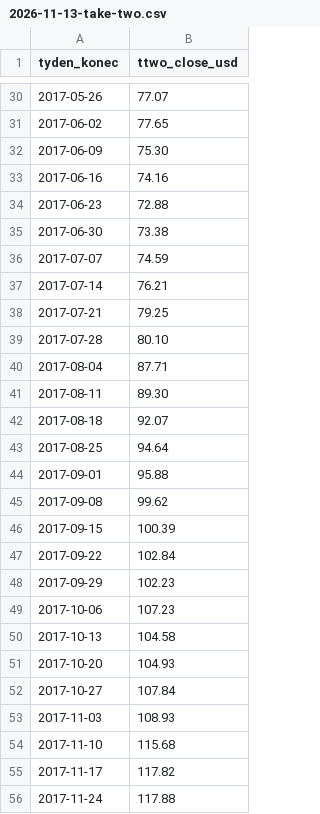
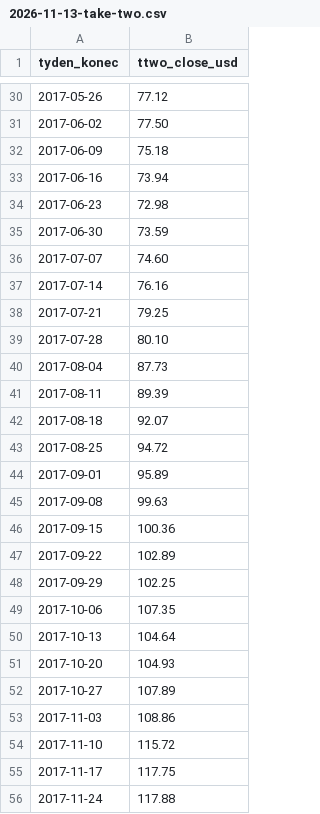
Before and after one commit to LosLameros/Agent-1, a CSV file: vystupy/grafy/2026-11-13-take-two.csv, drawn as a sheet; only a part is shown, gaps mark what is left out; the diff covers the shown part only.

```diff
--- a/vystupy/grafy/2026-11-13-take-two.csv
+++ b/vystupy/grafy/2026-11-13-take-two.csv
@@ -30,27 +30,27 @@ tyden_konec,ttwo_close_usd
-2017-05-26,77.07
-2017-06-02,77.65
-2017-06-09,75.30
-2017-06-16,74.16
-2017-06-23,72.88
-2017-06-30,73.38
-2017-07-07,74.59
-2017-07-14,76.21
+2017-05-26,77.12
+2017-06-02,77.50
+2017-06-09,75.18
+2017-06-16,73.94
+2017-06-23,72.98
+2017-06-30,73.59
+2017-07-07,74.60
+2017-07-14,76.16
 2017-07-21,79.25
 2017-07-28,80.10
-2017-08-04,87.71
-2017-08-11,89.30
+2017-08-04,87.73
+2017-08-11,89.39
 2017-08-18,92.07
-2017-08-25,94.64
-2017-09-01,95.88
-2017-09-08,99.62
-2017-09-15,100.39
-2017-09-22,102.84
-2017-09-29,102.23
-2017-10-06,107.23
-2017-10-13,104.58
+2017-08-25,94.72
+2017-09-01,95.89
+2017-09-08,99.63
+2017-09-15,100.36
+2017-09-22,102.89
+2017-09-29,102.25
+2017-10-06,107.35
+2017-10-13,104.64
 2017-10-20,104.93
-2017-10-27,107.84
-2017-11-03,108.93
-2017-11-10,115.68
-2017-11-17,117.82
+2017-10-27,107.89
+2017-11-03,108.86
+2017-11-10,115.72
+2017-11-17,117.75
 2017-11-24,117.88
```
Also changed, not shown: 11 added rows, 12 removed rows and 122 edited cells elsewhere in this file, 4 other files.
